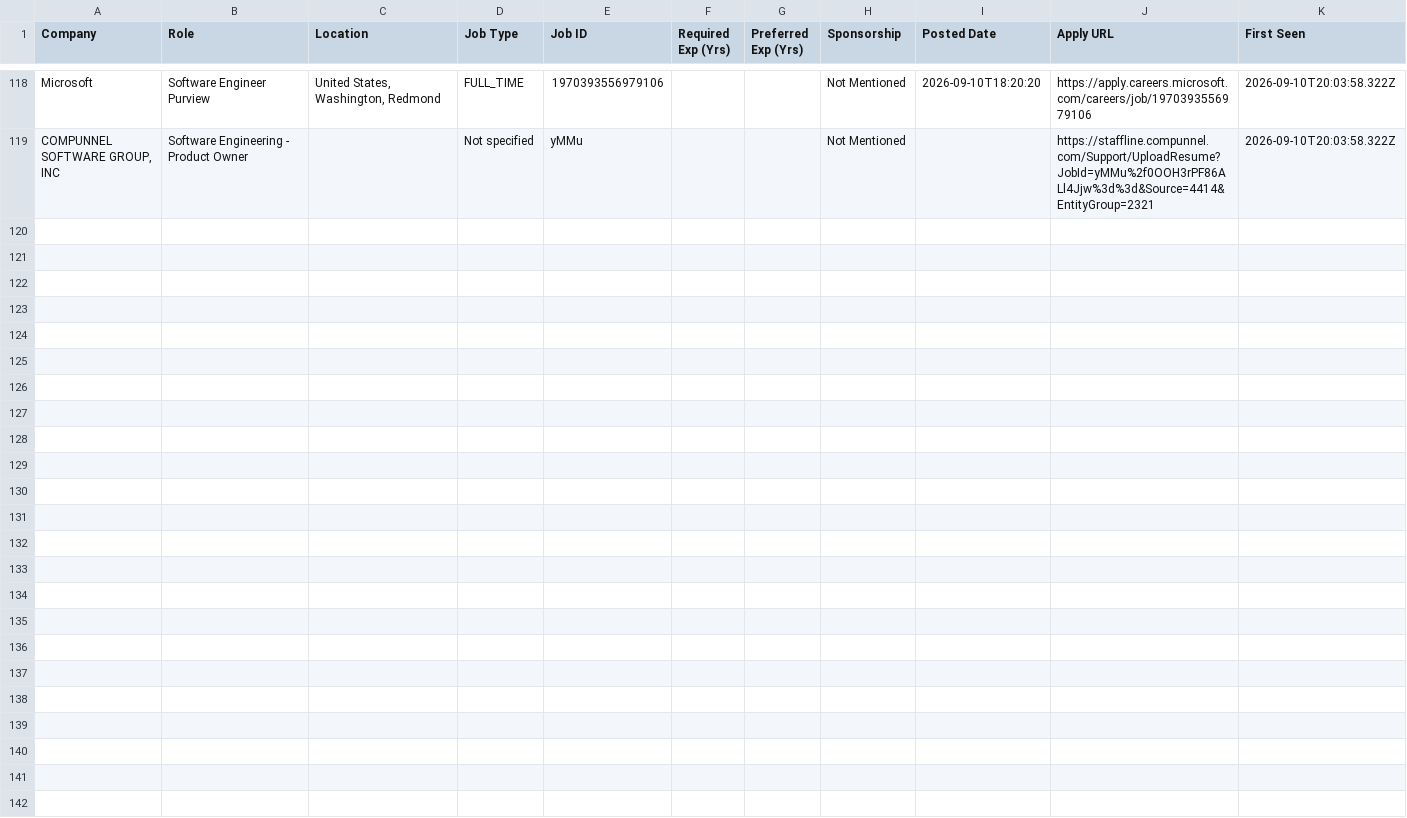
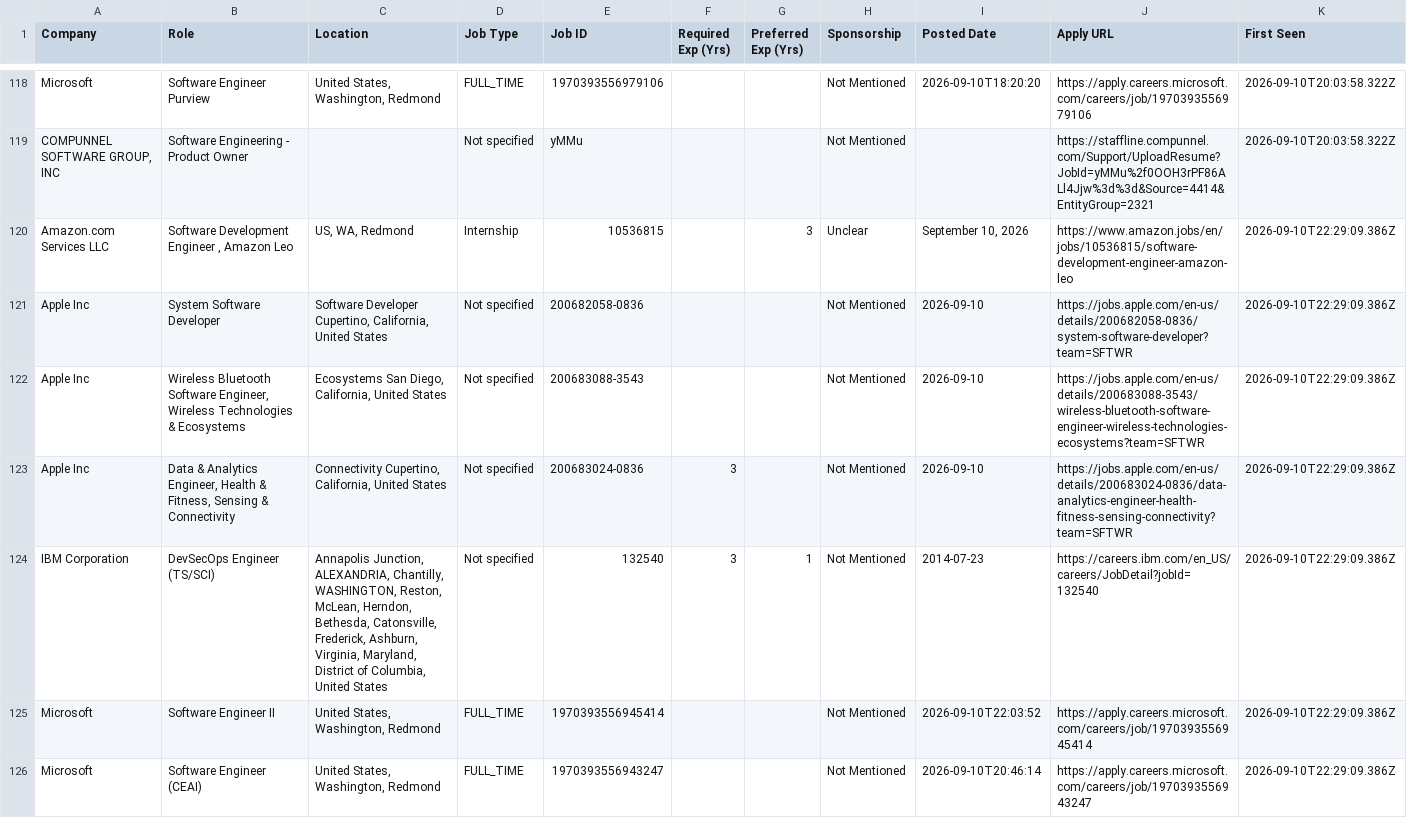
Before and after one commit to taran-dev4u/career-job-monitor, a CSV file: data/new_jobs.csv, drawn as a sheet; only a part is shown, gaps mark what is left out; the diff names each change by its address in the sheet, - before the commit and + after, or states it on an @@ line.

Commit message:
chore: update job monitor state and data [skip ci]

```diff
--- a/data/new_jobs.csv
+++ b/data/new_jobs.csv
+row 120: Amazon.com Services LLC | Software Development Engineer , Amazon Leo | US, WA, Redmond | Internship | 10536815 |  | 3 | Unclear | September 10, 2026 | https://www.amazon.jobs/en/jobs/10536815/software-development-engineer-amazon-leo | 2026-09-10T22:29:09.386Z
+row 121: Apple Inc | System Software Developer | Software Developer Cupertino, California, United States | Not specified | 200682058-0836 |  |  | Not Mentioned | 2026-09-10 | https://jobs.apple.com/en-us/details/200682058-0836/system-software-developer?team=SFTWR | 2026-09-10T22:29:09.386Z
+row 122: Apple Inc | Wireless Bluetooth Software Engineer, Wireless Technologies & Ecosystems | Ecosystems San Diego, California, United States | Not specified | 200683088-3543 |  |  | Not Mentioned | 2026-09-10 | https://jobs.apple.com/en-us/details/200683088-3543/wireless-bluetooth-software-engineer-wireless-technologies-ecosystems?team=SFTWR | 2026-09-10T22:29:09.386Z
+row 123: Apple Inc | Data & Analytics Engineer, Health & Fitness, Sensing & Connectivity | Connectivity Cupertino, California, United States | Not specified | 200683024-0836 | 3 |  | Not Mentioned | 2026-09-10 | https://jobs.apple.com/en-us/details/200683024-0836/data-analytics-engineer-health-fitness-sensing-connectivity?team=SFTWR | 2026-09-10T22:29:09.386Z
+row 124: IBM Corporation | DevSecOps Engineer (TS/SCI) | Annapolis Junction, ALEXANDRIA, Chantilly, WASHINGTON, Reston, McLean, Herndon, Bethesda, Catonsville, Frederick, Ashburn, Virginia, Maryland, District of Columbia, United States | Not specified | 132540 | 3 | 1 | Not Mentioned | 2014-07-23 | https://careers.ibm.com/en_US/careers/JobDetail?jobId=132540 | 2026-09-10T22:29:09.386Z
+row 125: Microsoft | Software Engineer II | United States, Washington, Redmond | FULL_TIME | 1970393556945414 |  |  | Not Mentioned | 2026-09-10T22:03:52 | https://apply.careers.microsoft.com/careers/job/1970393556945414 | 2026-09-10T22:29:09.386Z
+row 126: Microsoft | Software Engineer (CEAI) | United States, Washington, Redmond | FULL_TIME | 1970393556943247 |  |  | Not Mentioned | 2026-09-10T20:46:14 | https://apply.careers.microsoft.com/careers/job/1970393556943247 | 2026-09-10T22:29:09.386Z
```
Also changed, not shown: data/apply_now.csv, 15 other files.
